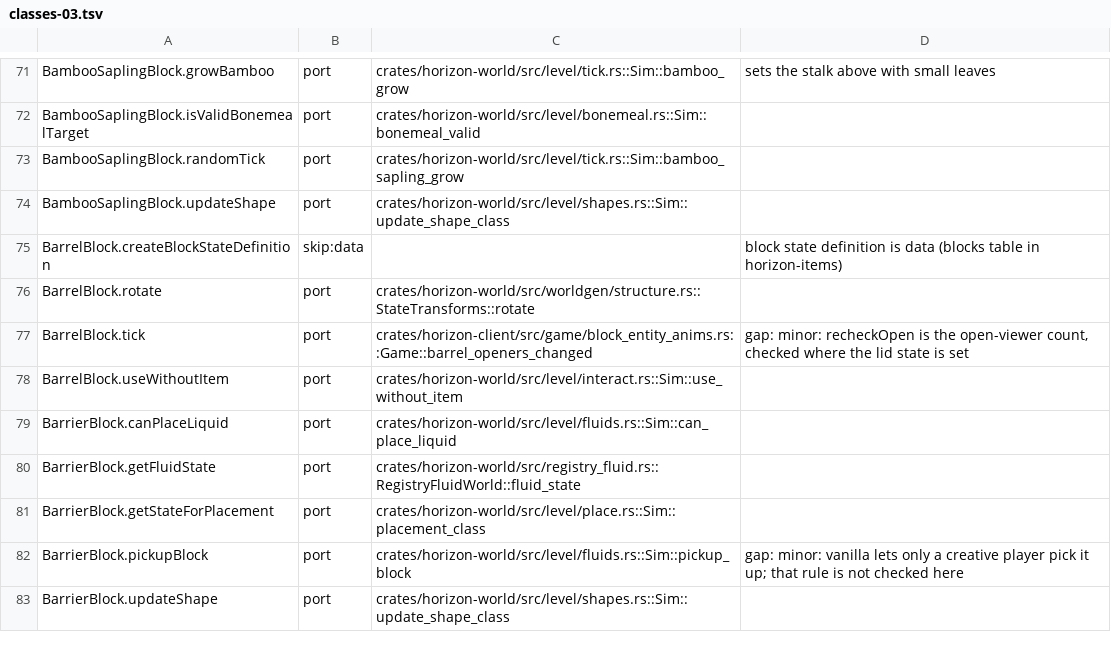
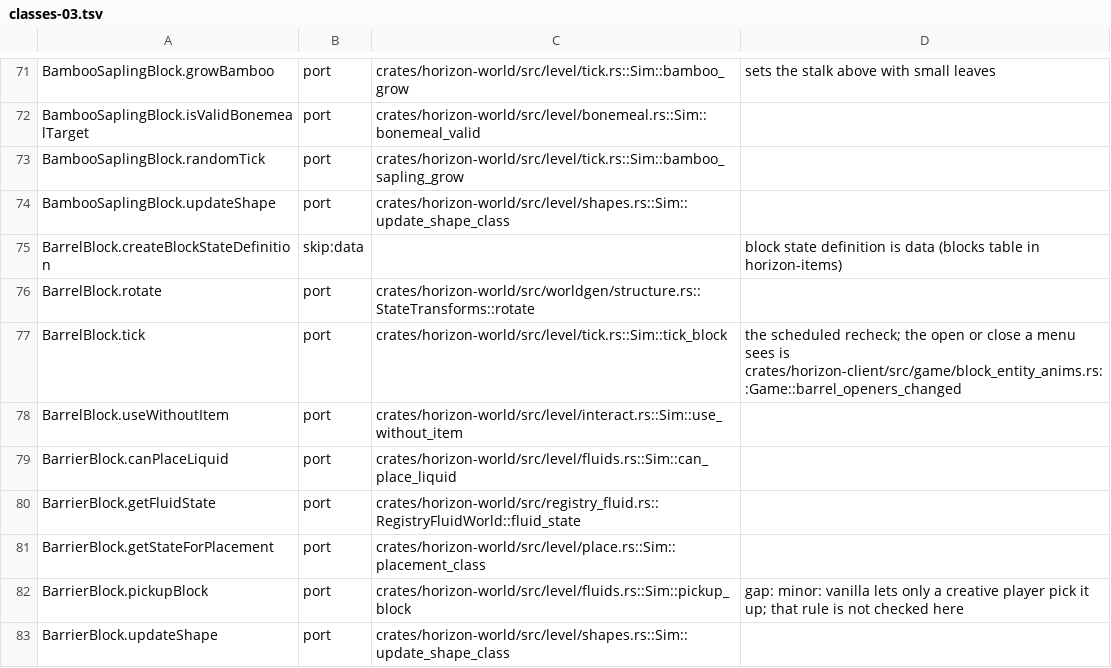
Before and after one commit to bunchy7s/horizon-offline, a TSV file: tools/port_map/classes-03.tsv, drawn as a sheet; only a part is shown, gaps mark what is left out.

```diff
--- a/tools/port_map/classes-03.tsv
+++ b/tools/port_map/classes-03.tsv
@@ -76,3 +76,3 @@ BarrelBlock.createBlockStateDefinition	skip:data		block state definition is data
 BarrelBlock.rotate	port	crates/horizon-world/src/worldgen/structure.rs::StateTransforms::rotate	
-BarrelBlock.tick	port	crates/horizon-client/src/game/block_entity_anims.rs::Game::barrel_openers_changed	gap: minor: recheckOpen is the open-viewer count, checked where the lid state is set
+BarrelBlock.tick	port	crates/horizon-world/src/level/tick.rs::Sim::tick_block	the scheduled recheck; the open or close a menu sees is crates/horizon-client/src/game/block_entity_anims.rs::Game::barrel_openers_changed
 BarrelBlock.useWithoutItem	port	crates/horizon-world/src/level/interact.rs::Sim::use_without_item	
```
Also changed, not shown: tools/port_map/classes-04.tsv.
